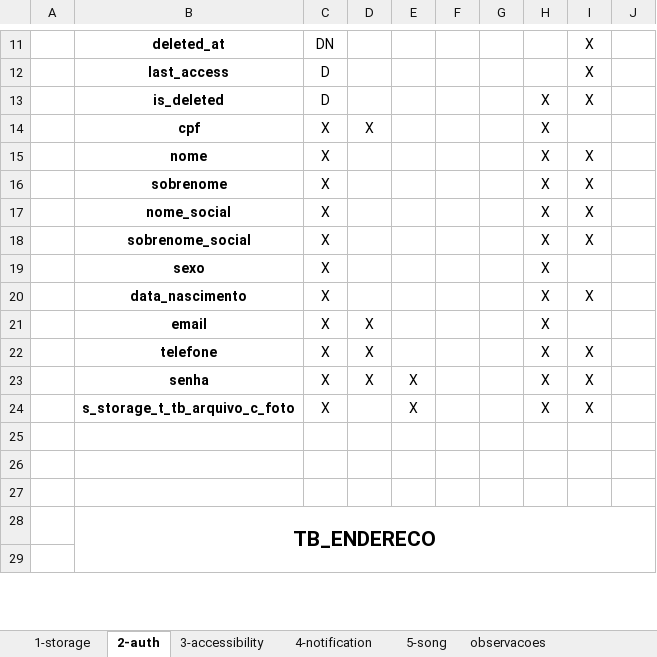
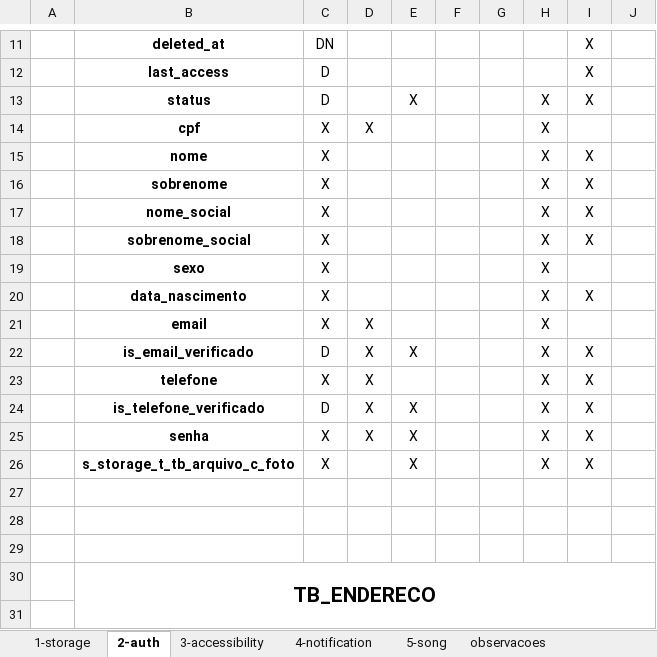
Before and after one commit to erixku/TG_Fatec, an Excel workbook: banco-de-dados/docs/4-tabelas-permissoes/tabelas-permissoes.xlsx, sheet 2-auth, drawn as a sheet; only a part is shown, gaps mark what is left out; values as stored, in another font and other column widths than the file's, no borders; the diff names each change by its address in the sheet, - before the commit and + after, or states it on an @@ line.

Commit message:
docs: permissões das colunas is_email_verificado, is_telefone_verificado e status (auth)

```diff
--- a/banco-de-dados/docs/4-tabelas-permissoes/tabelas-permissoes.xlsx (sheet 2-auth)
+++ b/banco-de-dados/docs/4-tabelas-permissoes/tabelas-permissoes.xlsx (sheet 2-auth)
-B13: is_deleted
+B13: status
-E13: (empty)
+E13: X
+row 22:  | is_email_verificado | D | X | X |  |  | X | X
+row 24:  | is_telefone_verificado | D | X | X |  |  | X | X
```
